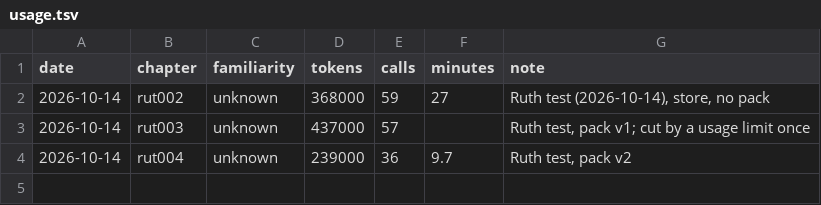
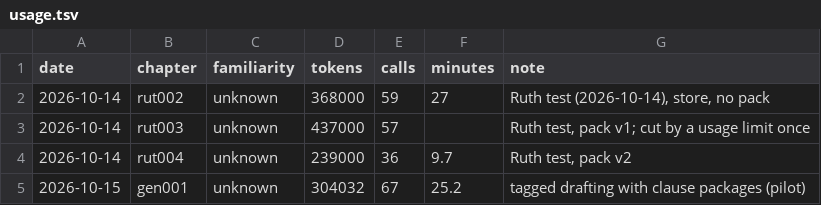
Before and after one commit to bcv-commons/bsb-add-books, a TSV file: export/kvg/kvg_BSB/_learn/usage.tsv, drawn as a sheet; the diff names each change by its address in the sheet, - before the commit and + after, or states it on an @@ line.

Commit message:
Tagged drafting with clause packages as the OT default; derived NT statistics
  - scripts/package.py: clause packages per Hebrew
    clause line of the drafting
    layout, from orig/heb.sqlite: tokens with their
    tagged-format numbers,
    glosses, verb forms and referents; the BSB
    words that render them (word^n);
    the project's earlier renderings (its .align
    files), store decisions, and
    for an unknown language the NT's words through
    the LXX bridge (Dice-ranked)
  - make_prompt.py: OT prompts are tagged by
    default (the agent writes
    <code>NNN.tagged; full_align.py split makes the
    .txt and .align) and need
    the packages; --end-align keeps the old way; NT
    prompts unchanged
  - full_align.py: the tagged prompt step, a cached
    index loader
  - lang.py derive|report: renderings by Greek

  - scripts/package.py: clause packages per Hebrew clause line of the
    drafting
    layout, from orig/heb.sqlite: tokens with their tagged-format
    numbers,
    glosses, verb forms and referents; the BSB words that render them
    (word^n);
    the project's earlier renderings (its .align files), store
    decisions, and
    for an unknown language the NT's words through the LXX bridge
    (Dice-ranked)
  - make_prompt.py: OT prompts are tagged by default (the agent writes
    <code>NNN.tagged; full_align.py split makes the .txt and .align) and
    need
    the packages; --end-align keeps the old way; NT prompts unchanged
  - full_align.py: the tagged prompt step, a cached index loader
  - lang.py derive|report: renderings by Greek context, function-word
    map,
    affix hypotheses, constituent order, name letters, formulas,
    connectors,
    OT gaps (Kuni: verb-final, -te postpositions, -qav imperatives as
    the
    store has them)
  - onboard.py builds orig/heb.sqlite, and for an unknown language the
    Greek
    structure and the occurrence index; draft-chapter and learn-language
    skills, README, onboarding.md, CLAUDE.md updated
  - New drafts from the pilots, tagged: Bern German Exodus 1, Kuni
    Genesis 1,
    with notes, store entries and wiki updates
  - usage.tsv: the pilots' costs, including the two Danish A/B test
    pairs
    (Genesis 18 and 28, drafted in quarantine; the drafts stay local)

```diff
--- a/export/kvg/kvg_BSB/_learn/usage.tsv
+++ b/export/kvg/kvg_BSB/_learn/usage.tsv
+row 5: 2026-10-15 | gen001 | unknown | 304032 | 67 | 25.2 | tagged drafting with clause packages (pilot)
```
Also changed, not shown: 39 other files.
